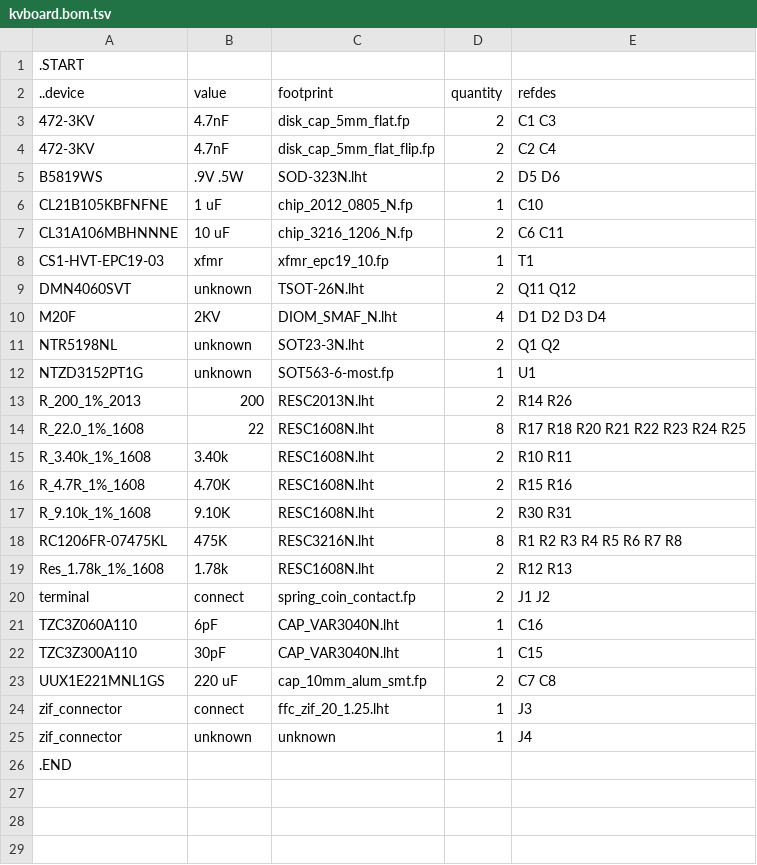
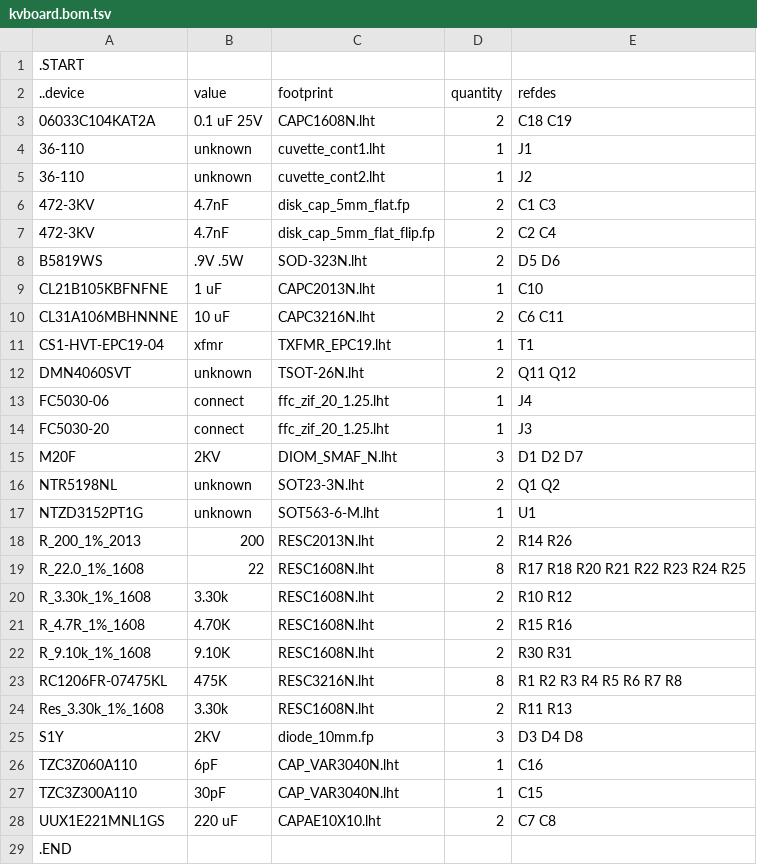
Before and after one commit to kanzure/culture_shock, a TSV file: hardware_schematics_layouts/kvboard.bom.tsv, drawn as a sheet.

Commit message:
kvboard.sch very complete checking, add cuvette_cont1.lht cuvette_cont2.lht PFET_enh_dual.sym SOD-123FLN.lht TSOT-26N.lht cuvette_cont_plus.lht group.

```diff
--- a/hardware_schematics_layouts/kvboard.bom.tsv
+++ b/hardware_schematics_layouts/kvboard.bom.tsv
@@ -2,2 +2,5 @@
 ..device	value	footprint	quantity	refdes
+06033C104KAT2A	0.1 uF 25V	CAPC1608N.lht	2	C18 C19
+36-110	unknown	cuvette_cont1.lht	1	J1
+36-110	unknown	cuvette_cont2.lht	1	J2
 472-3KV	4.7nF	disk_cap_5mm_flat.fp	2	C1 C3
@@ -5,12 +8,14 @@
 B5819WS	.9V .5W	SOD-323N.lht	2	D5 D6
-CL21B105KBFNFNE	1 uF	chip_2012_0805_N.fp	1	C10
-CL31A106MBHNNNE	10 uF	chip_3216_1206_N.fp	2	C6 C11
-CS1-HVT-EPC19-03	xfmr	xfmr_epc19_10.fp	1	T1
+CL21B105KBFNFNE	1 uF	CAPC2013N.lht	1	C10
+CL31A106MBHNNNE	10 uF	CAPC3216N.lht	2	C6 C11
+CS1-HVT-EPC19-04	xfmr	TXFMR_EPC19.lht	1	T1
 DMN4060SVT	unknown	TSOT-26N.lht	2	Q11 Q12
-M20F	2KV	DIOM_SMAF_N.lht	4	D1 D2 D3 D4
+FC5030-06	connect	ffc_zif_20_1.25.lht	1	J4
+FC5030-20	connect	ffc_zif_20_1.25.lht	1	J3
+M20F	2KV	DIOM_SMAF_N.lht	3	D1 D2 D7
 NTR5198NL	unknown	SOT23-3N.lht	2	Q1 Q2
-NTZD3152PT1G	unknown	SOT563-6-most.fp	1	U1
+NTZD3152PT1G	unknown	SOT563-6-M.lht	1	U1
 R_200_1%_2013	200	RESC2013N.lht	2	R14 R26
 R_22.0_1%_1608	22	RESC1608N.lht	8	R17 R18 R20 R21 R22 R23 R24 R25
-R_3.40k_1%_1608	3.40k	RESC1608N.lht	2	R10 R11
+R_3.30k_1%_1608	3.30k	RESC1608N.lht	2	R10 R12
 R_4.7R_1%_1608	4.70K	RESC1608N.lht	2	R15 R16
@@ -18,9 +23,7 @@ R_9.10k_1%_1608	9.10K	RESC1608N.lht	2	R30 R31
 RC1206FR-07475KL	475K	RESC3216N.lht	8	R1 R2 R3 R4 R5 R6 R7 R8
-Res_1.78k_1%_1608	1.78k	RESC1608N.lht	2	R12 R13
-terminal	connect	spring_coin_contact.fp	2	J1 J2
+Res_3.30k_1%_1608	3.30k	RESC1608N.lht	2	R11 R13
+S1Y	2KV	diode_10mm.fp	3	D3 D4 D8
 TZC3Z060A110	6pF	CAP_VAR3040N.lht	1	C16
 TZC3Z300A110	30pF	CAP_VAR3040N.lht	1	C15
-UUX1E221MNL1GS	220 uF	cap_10mm_alum_smt.fp	2	C7 C8
-zif_connector	connect	ffc_zif_20_1.25.lht	1	J3
-zif_connector	unknown	unknown	1	J4
+UUX1E221MNL1GS	220 uF	CAPAE10X10.lht	2	C7 C8
 .END
```
Also changed, not shown: 13 other files.
